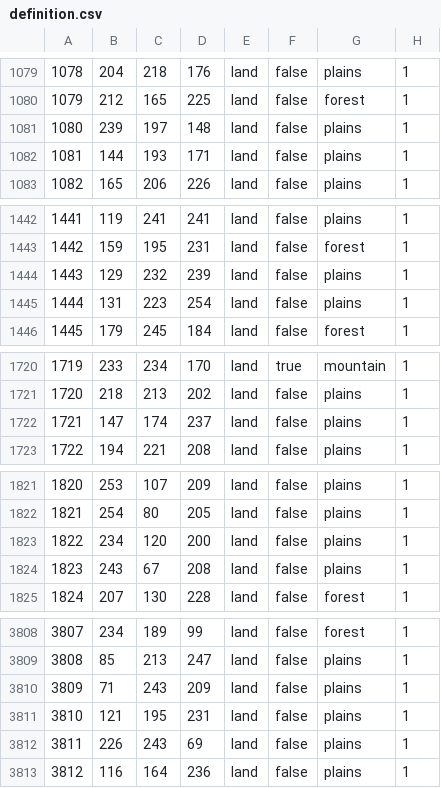
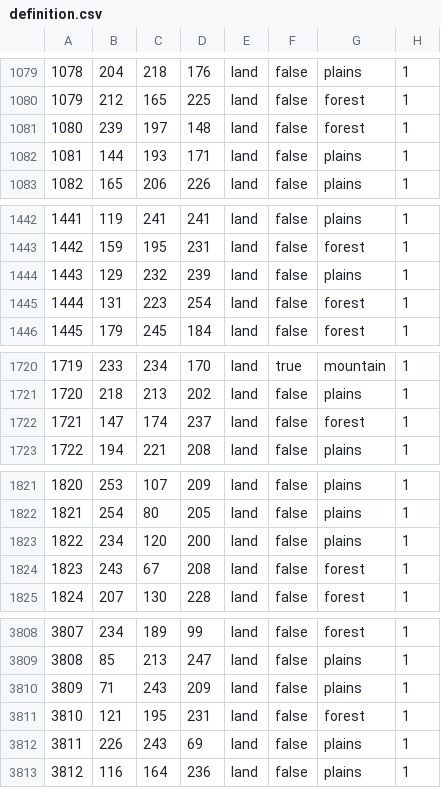
Before and after one commit to Donbass-Flames-Team/DonbassFlames, a CSV file: map/definition.csv, drawn as a sheet; only a part is shown, gaps mark what is left out; the diff covers the shown part only.

```diff
--- a/map/definition.csv
+++ b/map/definition.csv
@@ -1080,3 +1080,3 @@
 1079;212;165;225;land;false;forest;1
-1080;239;197;148;land;false;plains;1
+1080;239;197;148;land;false;forest;1
 1081;144;193;171;land;false;plains;1
@@ -1444,3 +1444,3 @@
 1443;129;232;239;land;false;plains;1
-1444;131;223;254;land;false;plains;1
+1444;131;223;254;land;false;forest;1
 1445;179;245;184;land;false;forest;1
@@ -1721,3 +1721,3 @@
 1720;218;213;202;land;false;plains;1
-1721;147;174;237;land;false;plains;1
+1721;147;174;237;land;false;forest;1
 1722;194;221;208;land;false;plains;1
@@ -1823,3 +1823,3 @@
 1822;234;120;200;land;false;plains;1
-1823;243;67;208;land;false;plains;1
+1823;243;67;208;land;false;forest;1
 1824;207;130;228;land;false;forest;1
@@ -3810,3 +3810,3 @@
 3809;71;243;209;land;false;plains;1
-3810;121;195;231;land;false;plains;1
+3810;121;195;231;land;false;forest;1
 3811;226;243;69;land;false;plains;1
```
Also changed, not shown: 89 edited cells elsewhere in this file, 4 other files.
